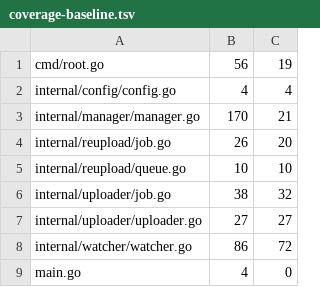
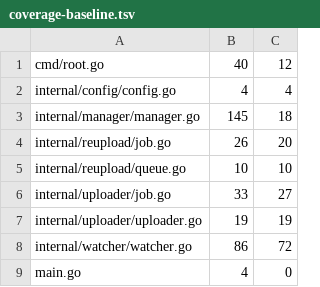
Before and after one commit to USA-RedDragon/nina-s3-uploader, a TSV file: .github/coverage-baseline.tsv, drawn as a sheet.

```diff
--- a/.github/coverage-baseline.tsv
+++ b/.github/coverage-baseline.tsv
@@ -1,8 +1,8 @@
-cmd/root.go	56	19
+cmd/root.go	40	12
 internal/config/config.go	4	4
-internal/manager/manager.go	170	21
+internal/manager/manager.go	145	18
 internal/reupload/job.go	26	20
 internal/reupload/queue.go	10	10
-internal/uploader/job.go	38	32
-internal/uploader/uploader.go	27	27
+internal/uploader/job.go	33	27
+internal/uploader/uploader.go	19	19
 internal/watcher/watcher.go	86	72
```
Also changed, not shown: 1 other file.
